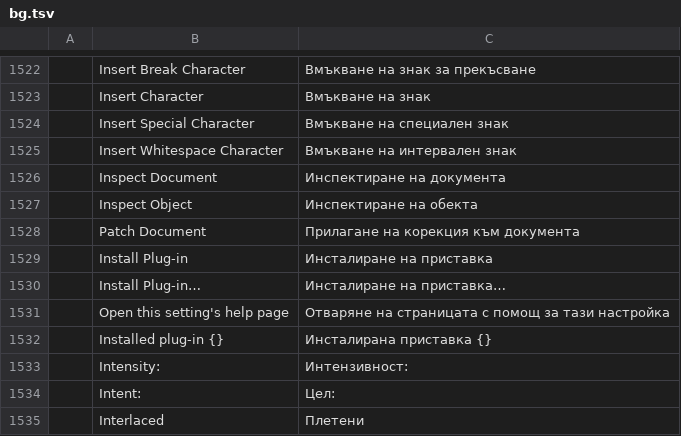
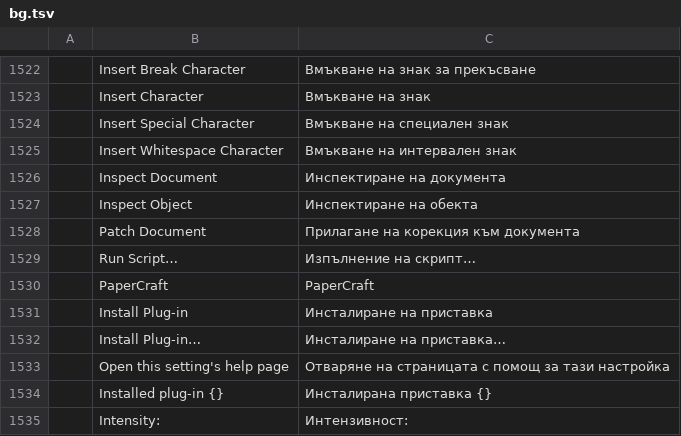
Before and after one commit to lehni/vectorcraft, a TSV file: crates/ui-egui/src/i18n/bg.tsv, drawn as a sheet; only a part is shown, gaps mark what is left out; the shorter side is filled out with more unchanged rows; the diff names each change by its address in the sheet, - before the commit and + after, or states it on an @@ line.

```diff
--- a/crates/ui-egui/src/i18n/bg.tsv
+++ b/crates/ui-egui/src/i18n/bg.tsv
+row 1529:  | Run Script… | Изпълнение на скрипт…
+row 1530:  | PaperCraft | PaperCraft
```
Also changed, not shown: crates/ui-egui/src/i18n/el.tsv, crates/ui-egui/src/i18n/ja.tsv, 23 other files.
